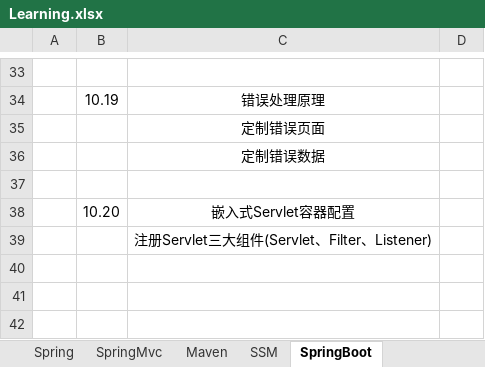
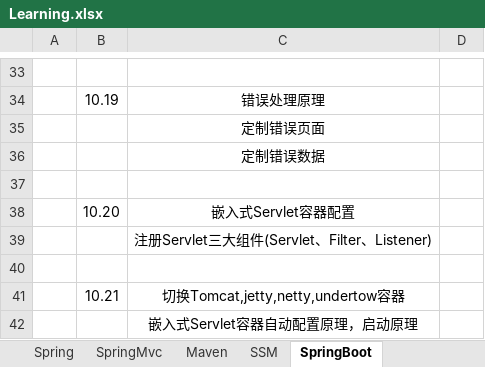
Before and after one commit to sunwenyang799/springboot, an Excel workbook: Learning.xlsx, sheet SpringBoot, drawn as a sheet; only a part is shown, gaps mark what is left out; values as stored, in another font and other column widths than the file's, no borders; the diff names each change by its address in the sheet, - before the commit and + after, or states it on an @@ line.

Commit message:
切换嵌入式servlet容器，嵌入式servlet容器自动配置原理，启动原理

```diff
--- a/Learning.xlsx (sheet SpringBoot)
+++ b/Learning.xlsx (sheet SpringBoot)
+row 40: (empty)
+row 41:  | 10.21 | 切换Tomcat,jetty,netty,undertow容器
+row 42:  |  | 嵌入式Servlet容器自动配置原理，启动原理
```
Also changed, not shown: 6 other files.
